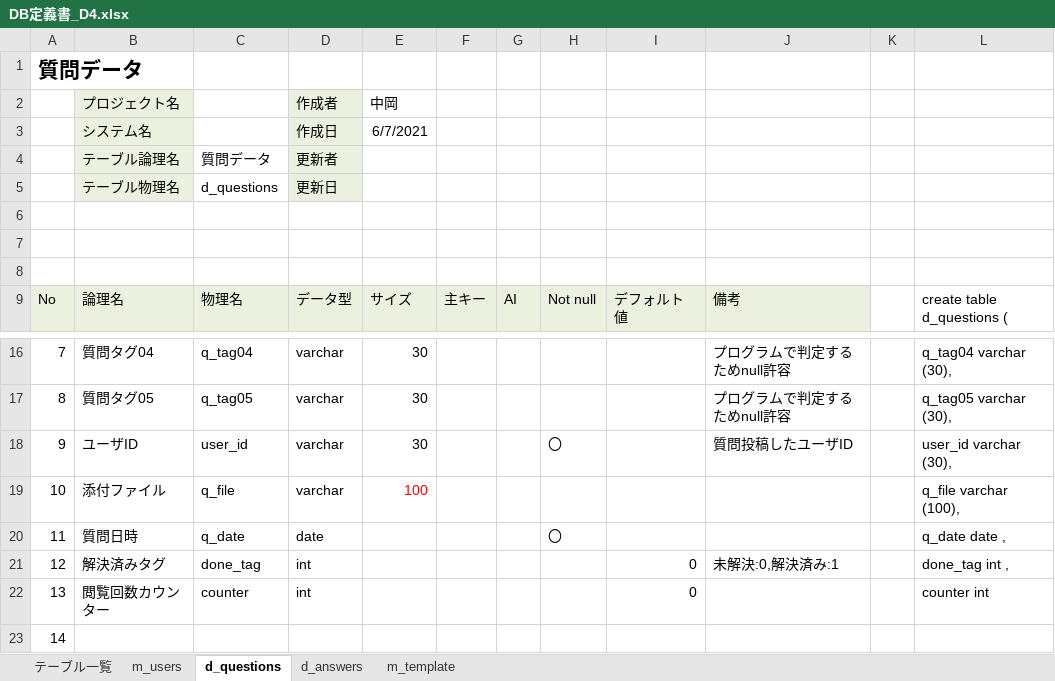
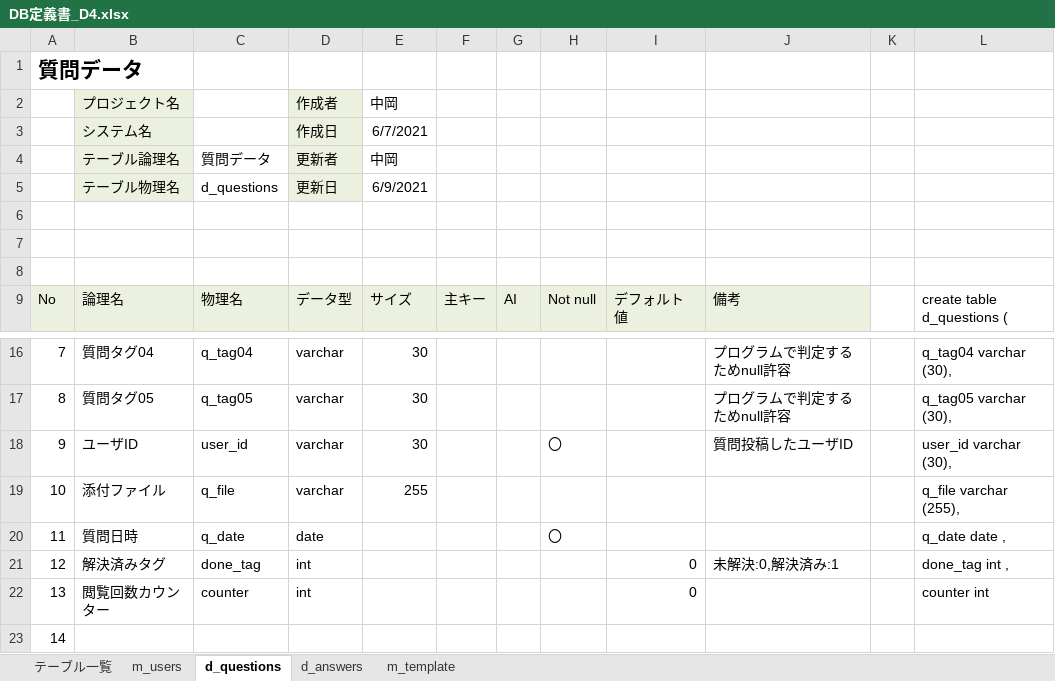
Before and after one commit to DOJO-2021/D-4, an Excel workbook: 外部設計関連/DB定義書_D4.xlsx, sheet d_questions, drawn as a sheet; only a part is shown, gaps mark what is left out; values as stored, in another font and other column widths than the file's, no borders; the diff names each change by its address in the sheet, - before the commit and + after, or states it on an @@ line.

Commit message:
修正後

```diff
--- a/外部設計関連/DB定義書_D4.xlsx (sheet d_questions)
+++ b/外部設計関連/DB定義書_D4.xlsx (sheet d_questions)
-E4: (empty)
+E4: 中岡
-E5: (empty)
+E5: 6/9/2021
-E19: 100
+E19: 255
-E19 text colour: #FF0000
+E19 text colour: black
-L19: q_file varchar (100),
+L19: q_file varchar (255),
```
